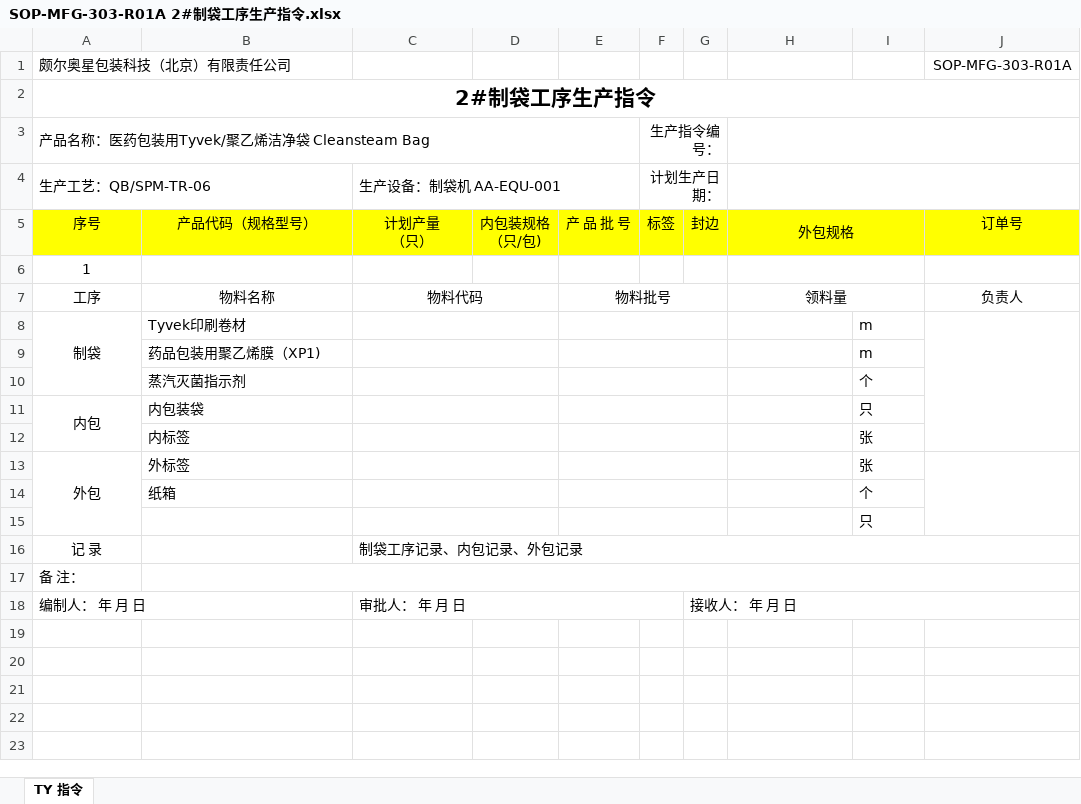
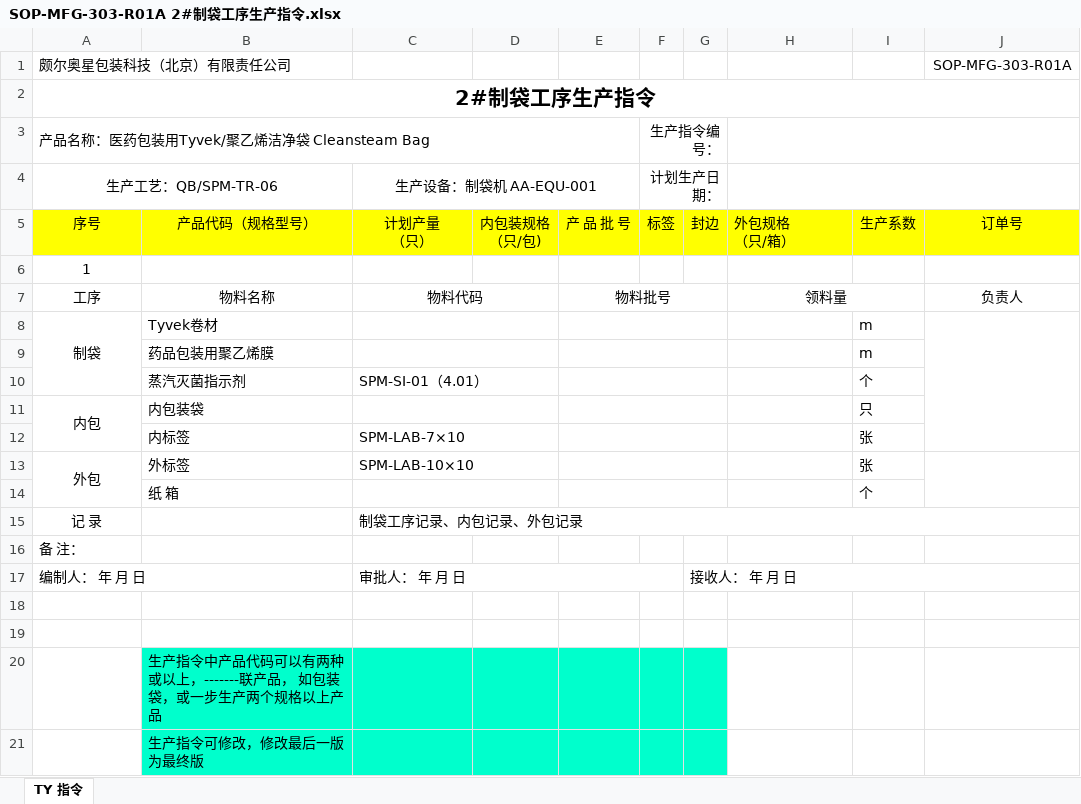
Before and after one commit to warmkid/mitcpro, an Excel workbook: mySystem/mySystem/xls/CSBag/SOP-MFG-303-R01A 2#制袋工序生产指令.xlsx, sheet TY 指令, drawn as a sheet; values as stored, in another font and other column widths than the file's, no borders; conditional formats not drawn; removed rows and columns are numbered as before the commit, all else as after; ↵ is a line break in a cell; the diff names each change by its address in the sheet, - before the commit and + after, or states it on an @@ line.

```diff
--- a/mySystem/mySystem/xls/CSBag/SOP-MFG-303-R01A 2#制袋工序生产指令.xlsx (sheet TY 指令)
+++ b/mySystem/mySystem/xls/CSBag/SOP-MFG-303-R01A 2#制袋工序生产指令.xlsx (sheet TY 指令)
-A4 alignment: left
+A4 alignment: center
-C4 alignment: left
+C4 alignment: center
-H5: 外包规格
+H5: 外包规格 ↵ （只/箱）
-H5 alignment: center
+H5 alignment: left
-H5:I5 merged
-I5: (empty)
+I5: 生产系数
-H6:I6 merged
-B8: Tyvek印刷卷材
+B8: Tyvek卷材
-B9: 药品包装用聚乙烯膜（XP1)
+B9: 药品包装用聚乙烯膜
-C10: (empty)
+C10: SPM-SI-01（4.01）
-C12: (empty)
+C12: SPM-LAB-7×10
-C13: (empty)
+C13: SPM-LAB-10×10
-B14: 纸箱
+B14: 纸 箱
-row 15:  |  |  |  |  |  |  |  | 只
-B17:J17 merged
+row 18: (empty)
+row 19: (empty)
+row 20:  | 生产指令中产品代码可以有两种或以上，-------联产品， 如包装袋，或一步生产两个规格以上产品
+row 21:  | 生产指令可修改，修改最后一版为最终版
```
Also changed, not shown: 11 other files.
